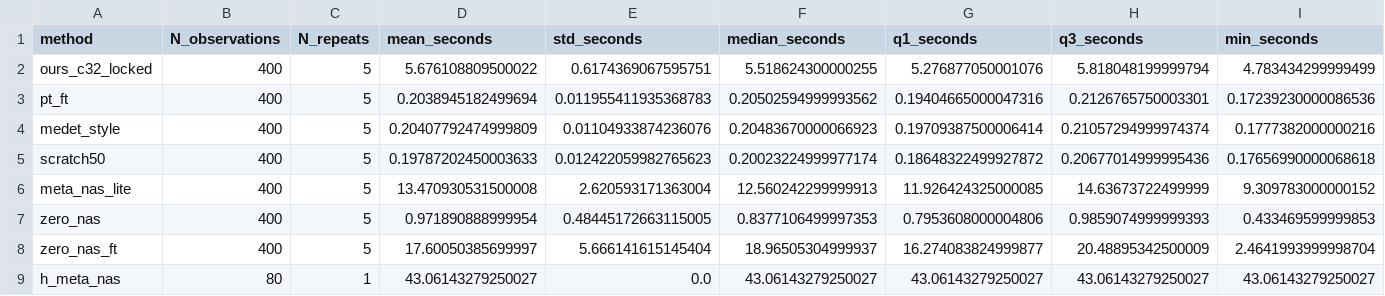
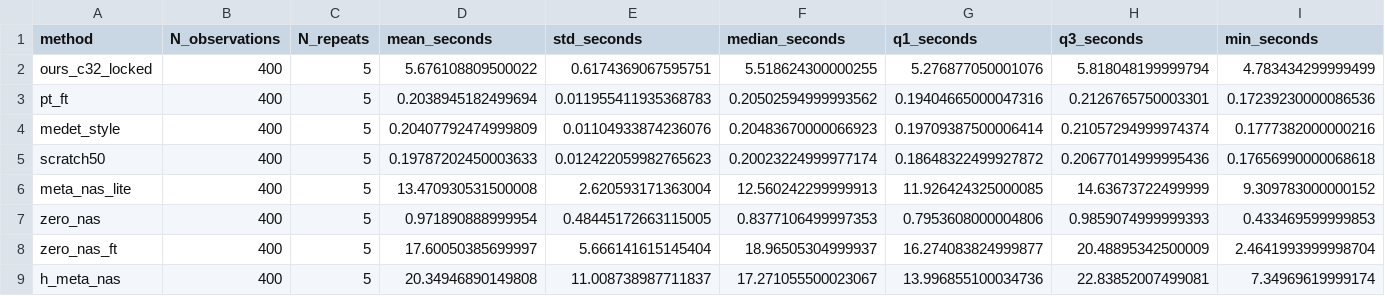
Before and after one commit to w924871681/paper-code-DT-Twin, a CSV file: results/supplementary/repeated_runtime_summary.csv, drawn as a sheet; only a part is shown; the diff covers the shown part only; the diff names each change by its address in the sheet, - before the commit and + after, or states it on an @@ line.

```diff
--- a/results/supplementary/repeated_runtime_summary.csv
+++ b/results/supplementary/repeated_runtime_summary.csv
-B9 (N_observations): 80
+B9 (N_observations): 400
-C9 (N_repeats): 1
+C9 (N_repeats): 5
-D9 (mean_seconds): 43.06143279250027
+D9 (mean_seconds): 20.34946890149808
-E9 (std_seconds): 0.0
+E9 (std_seconds): 11.008738987711837
-F9 (median_seconds): 43.06143279250027
+F9 (median_seconds): 17.271055500023067
-G9 (q1_seconds): 43.06143279250027
+G9 (q1_seconds): 13.996855100034736
-H9 (q3_seconds): 43.06143279250027
+H9 (q3_seconds): 22.83852007499081
-I9 (min_seconds): 43.06143279250027
+I9 (min_seconds): 7.34969619999174
```
Also changed, not shown: 2 edited cells elsewhere in this file, results/figure_data/fig10_deployment_tradeoff_data.csv, results/figure_data/table3_overall_comparison.csv, 33 other files.
